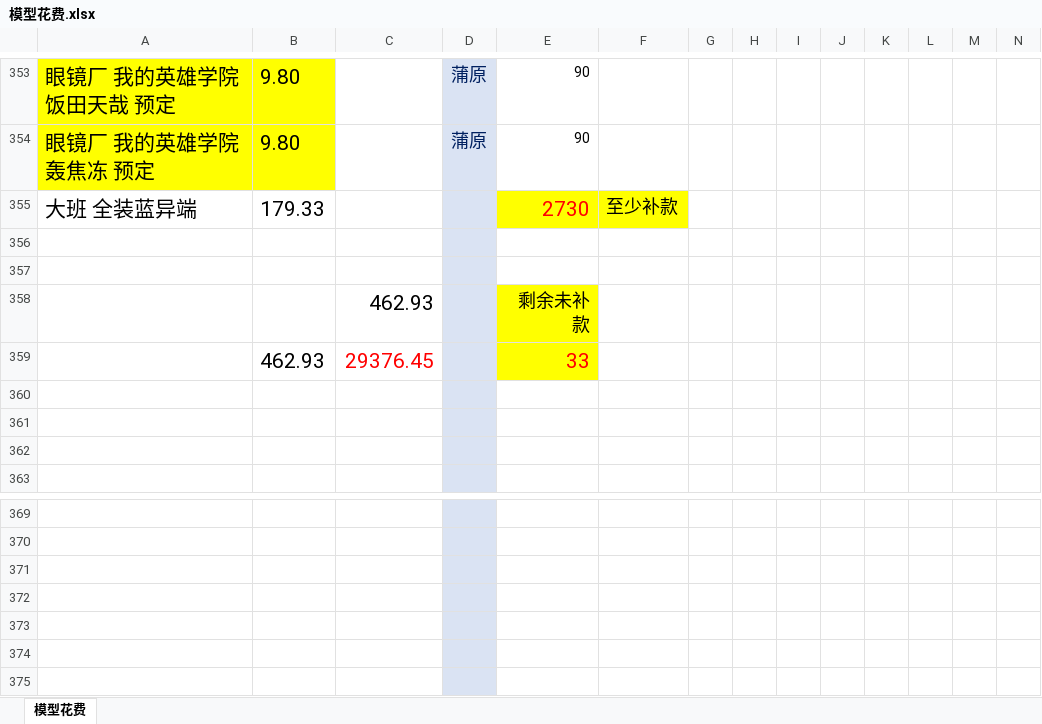
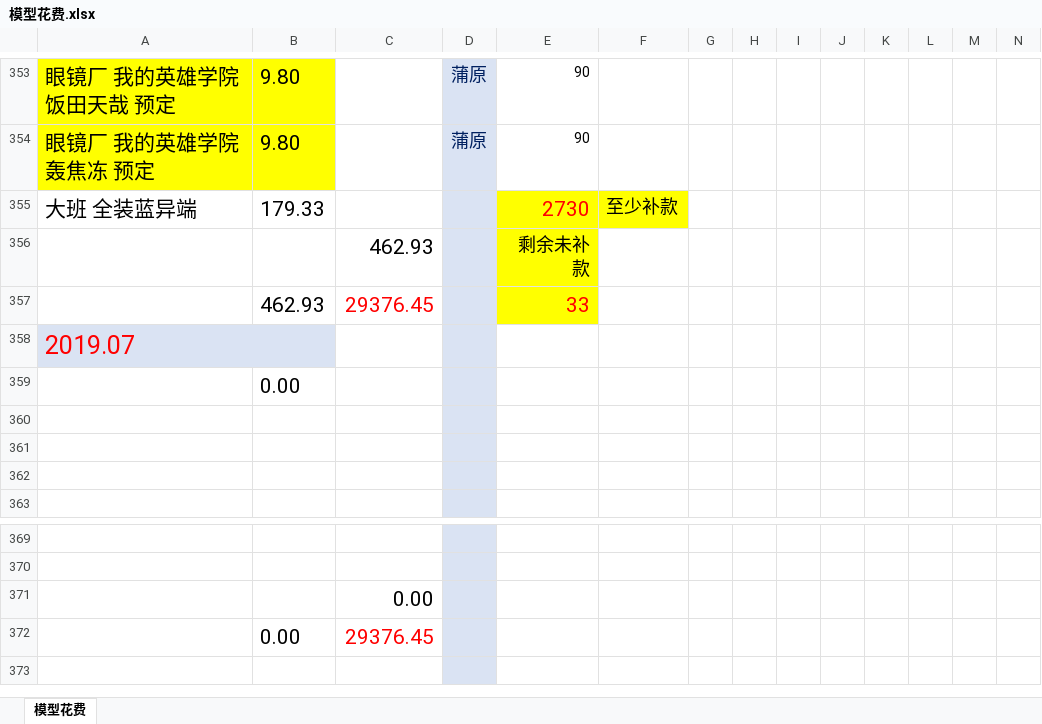
Before and after one commit to wlq82882984/RankTest, an Excel workbook: 健身文档/模型花费.xlsx, sheet 模型花费, drawn as a sheet; only a part is shown, gaps mark what is left out; values as stored, in another font and other column widths than the file's, no borders; removed rows and columns are numbered as before the commit, all else as after; rows hold the shown columns only; the diff names each change by its address in the sheet, - before the commit and + after, or states it on an @@ line.

Commit message:
no message

```diff
--- a/健身文档/模型花费.xlsx (sheet 模型花费)
+++ b/健身文档/模型花费.xlsx (sheet 模型花费)
-row 356: (empty)
-row 357: (empty)
+row 358: 2019.07
+row 359:  | 0.00
-C371: (empty)
+C371: 0.00
-row 372: (empty)
+row 372:  | 0.00 | 29376.45
-row 373: (empty)
-row 374: (empty)
```
Also changed, not shown: formulas that keep their value.
